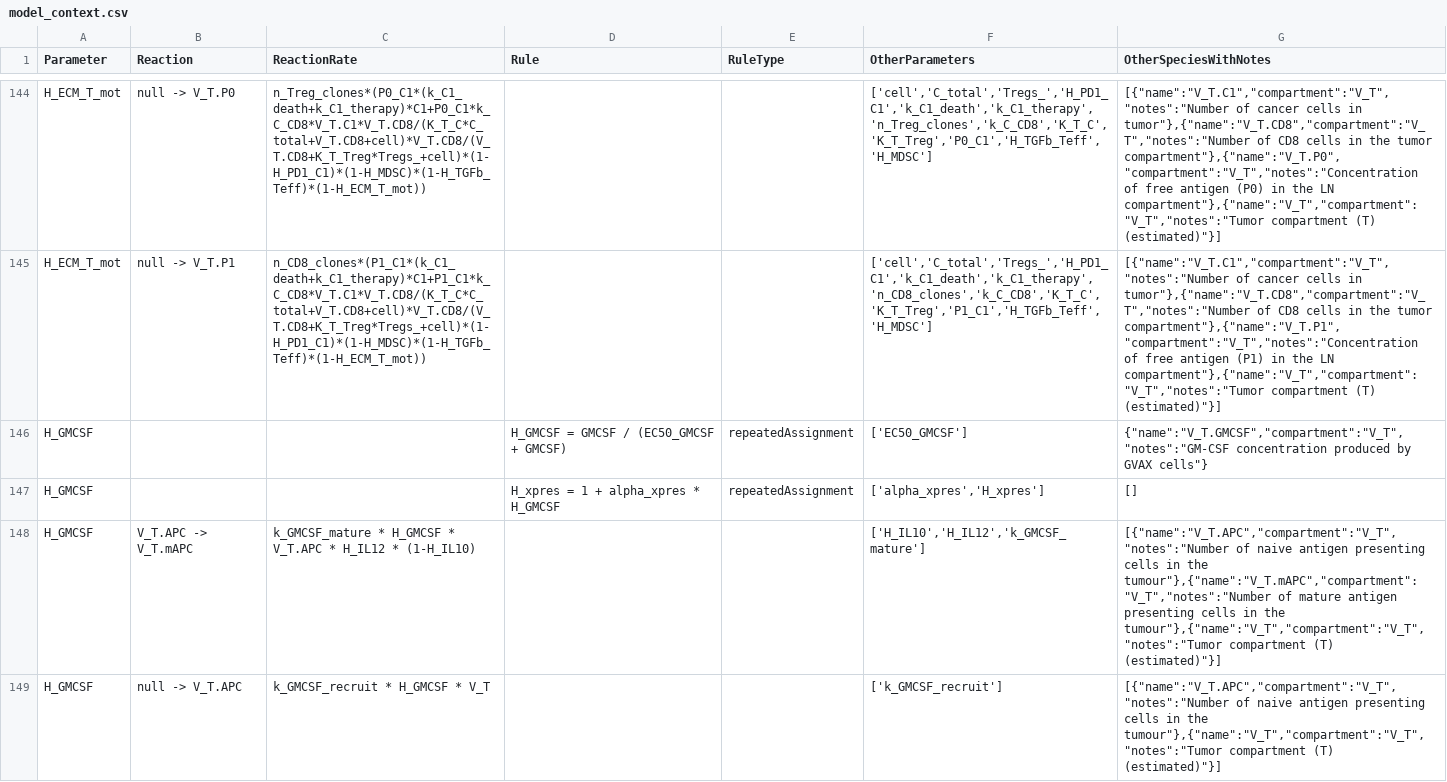
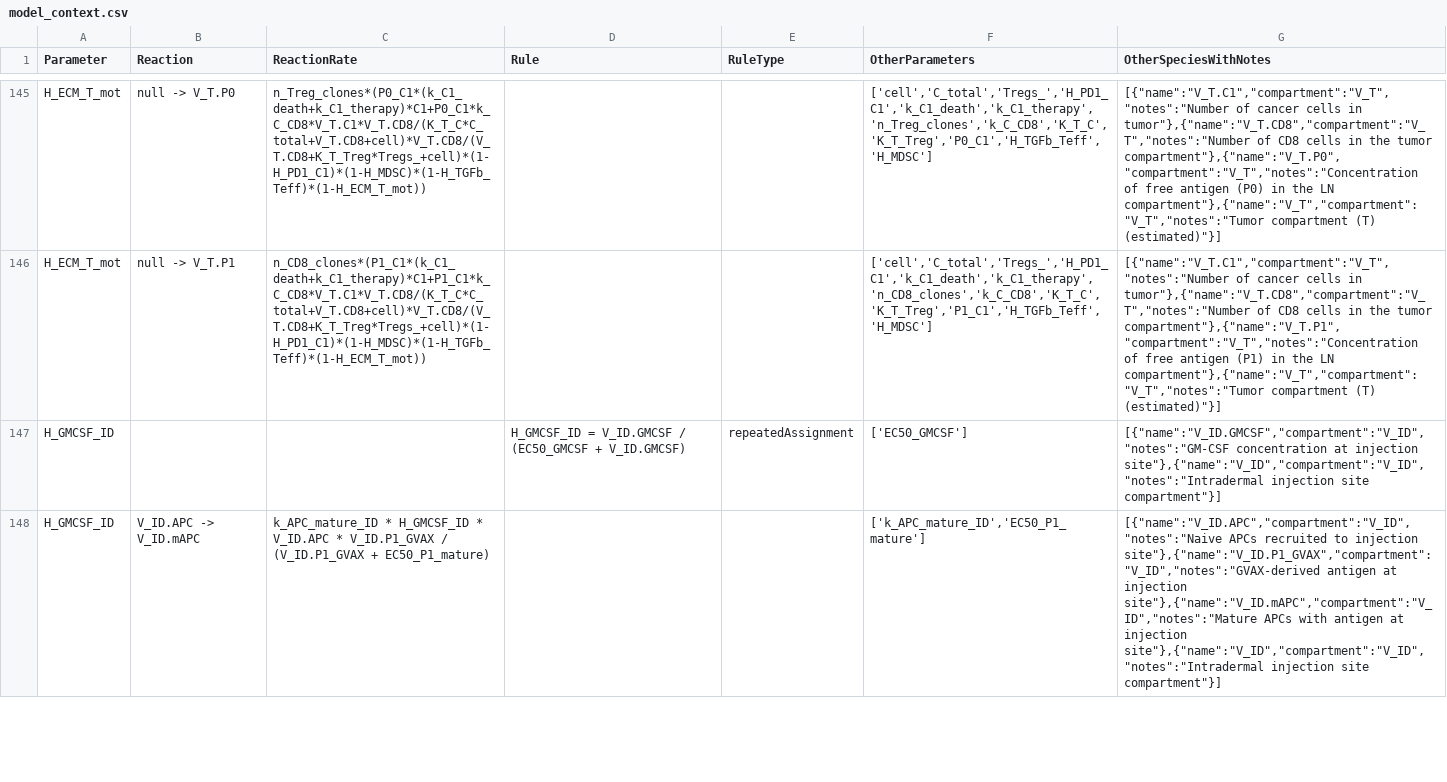
Before and after one commit to popellab/maple, a CSV file: data/model_context.csv, drawn as a sheet; only a part is shown, gaps mark what is left out; the diff covers the shown part only.

```diff
--- a/data/model_context.csv
+++ b/data/model_context.csv
@@ -146,4 +147,2 @@ H_ECM_T_mot,null -> V_T.P1,n_CD8_clones*(P1_C1*(k_C1_death+k_C1_therapy)*C1+P1_C
-H_GMCSF,,,H_GMCSF = GMCSF / (EC50_GMCSF + GMCSF),repeatedAssignment,"['EC50_GMCSF']","{""name"":""V_T.GMCSF"",""compartment"":""V_T"",""notes"":""GM-CSF concentration produced by GVAX cells""}"
-H_GMCSF,,,H_xpres = 1 + alpha_xpres * H_GMCSF,repeatedAssignment,"['alpha_xpres','H_xpres']","[]"
-H_GMCSF,V_T.APC -> V_T.mAPC,k_GMCSF_mature * H_GMCSF * V_T.APC * H_IL12 * (1-H_IL10),,,"['H_IL10','H_IL12','k_GMCSF_mature']","[{""name"":""V_T.APC"",""compartment"":""V_T"",""notes"":""Number of naive antigen presenting cells in the tumour""},{""name"":""V_T.mAPC"",""compartment"":""V_T"",""notes"":""Number of mature antigen presenting cells in the tumour""},{""name"":""V_T"",""compartment"":""V_T"",""notes"":""Tumor compartment (T) (estimated)""}]"
-H_GMCSF,null -> V_T.APC,k_GMCSF_recruit * H_GMCSF * V_T,,,"['k_GMCSF_recruit']","[{""name"":""V_T.APC"",""compartment"":""V_T"",""notes"":""Number of naive antigen presenting cells in the tumour""},{""name"":""V_T"",""compartment"":""V_T"",""notes"":""Tumor compartment (T) (estimated)""}]"
+H_GMCSF_ID,,"",H_GMCSF_ID = V_ID.GMCSF / (EC50_GMCSF + V_ID.GMCSF),repeatedAssignment,"['EC50_GMCSF']","[{""name"":""V_ID.GMCSF"",""compartment"":""V_ID"",""notes"":""GM-CSF concentration at injection site""},{""name"":""V_ID"",""compartment"":""V_ID"",""notes"":""Intradermal injection site compartment""}]"
+H_GMCSF_ID,V_ID.APC -> V_ID.mAPC,"k_APC_mature_ID * H_GMCSF_ID * V_ID.APC * V_ID.P1_GVAX / (V_ID.P1_GVAX + EC50_P1_mature)",,,"['k_APC_mature_ID','EC50_P1_mature']","[{""name"":""V_ID.APC"",""compartment"":""V_ID"",""notes"":""Naive APCs recruited to injection site""},{""name"":""V_ID.P1_GVAX"",""compartment"":""V_ID"",""notes"":""GVAX-derived antigen at injection site""},{""name"":""V_ID.mAPC"",""compartment"":""V_ID"",""notes"":""Mature APCs with antigen at injection site""},{""name"":""V_ID"",""compartment"":""V_ID"",""notes"":""Intradermal injection site compartment""}]"
```
Also changed, not shown: 14 added rows, 12 removed rows and 44 edited cells elsewhere in this file, data/simbio_parameters.csv.
